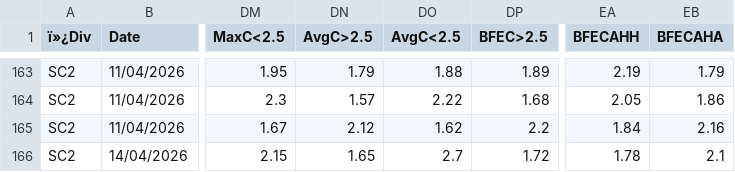
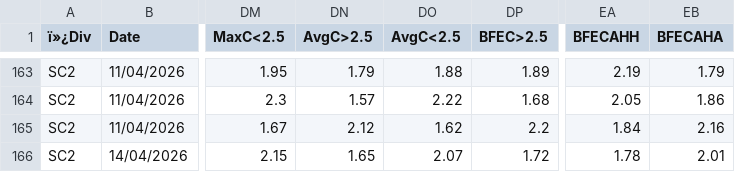
Before and after one commit to balarooty/data_football, a CSV file: data/main_leagues/scotland/division_2/2025-2026.csv, drawn as a sheet; only a part is shown, gaps mark what is left out; the diff names each change by its address in the sheet, - before the commit and + after, or states it on an @@ line.

```diff
--- a/data/main_leagues/scotland/division_2/2025-2026.csv
+++ b/data/main_leagues/scotland/division_2/2025-2026.csv
-DO166 (AvgC<2.5): 2.7
+DO166 (AvgC<2.5): 2.07
-EB166 (BFECAHA): 2.1
+EB166 (BFECAHA): 2.01
```
Also changed, not shown: data/main_leagues/england/championship/2025-2026.csv, data/main_leagues/england/conference/2025-2026.csv, 18 other files.
